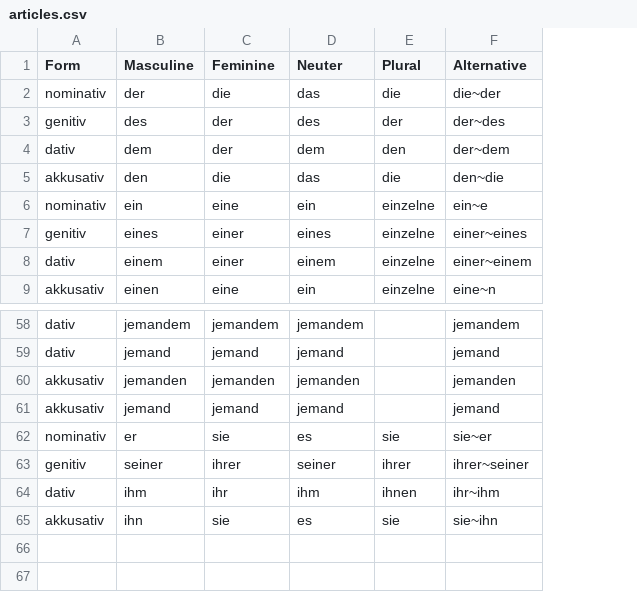
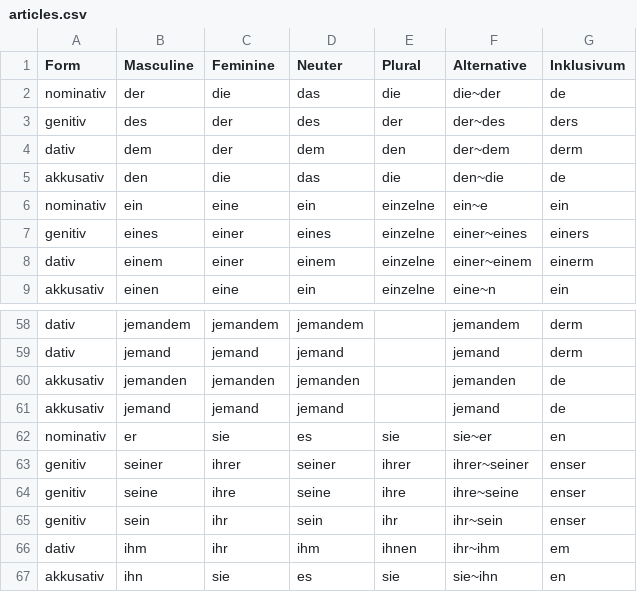
Before and after one commit to witty-works/nlp_api, a CSV file: training_data/de/articles.csv, drawn as a sheet; only a part is shown, gaps mark what is left out; the diff names each change by its address in the sheet, - before the commit and + after, or states it on an @@ line.

Commit message:
add implementation for Inklusivum
https://geschlechtsneutral.net

```diff
--- a/training_data/de/articles.csv
+++ b/training_data/de/articles.csv
+column G (Inklusivum), rows 2-9: de | ders | derm | de | ein | einers | einerm | ein; rows 58-63: derm | derm | de | de | en | enser; rows 66-67: em | en
+row 64: genitiv | seine | ihre | seine | ihre | ihre~seine | enser
+row 65: genitiv | sein | ihr | sein | ihr | ihr~sein | enser
```
Also changed, not shown: 10 other files.
